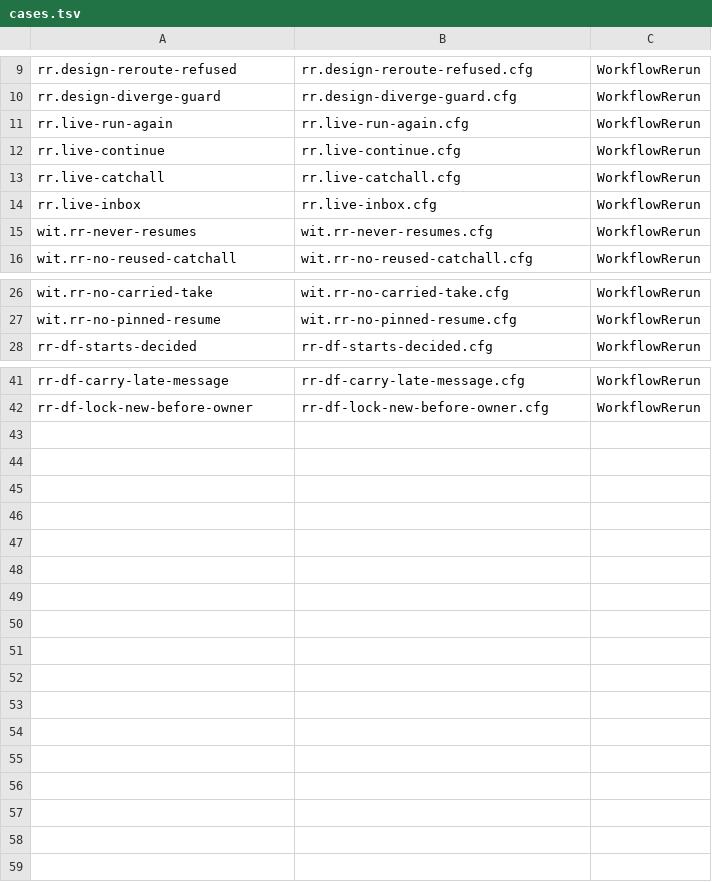
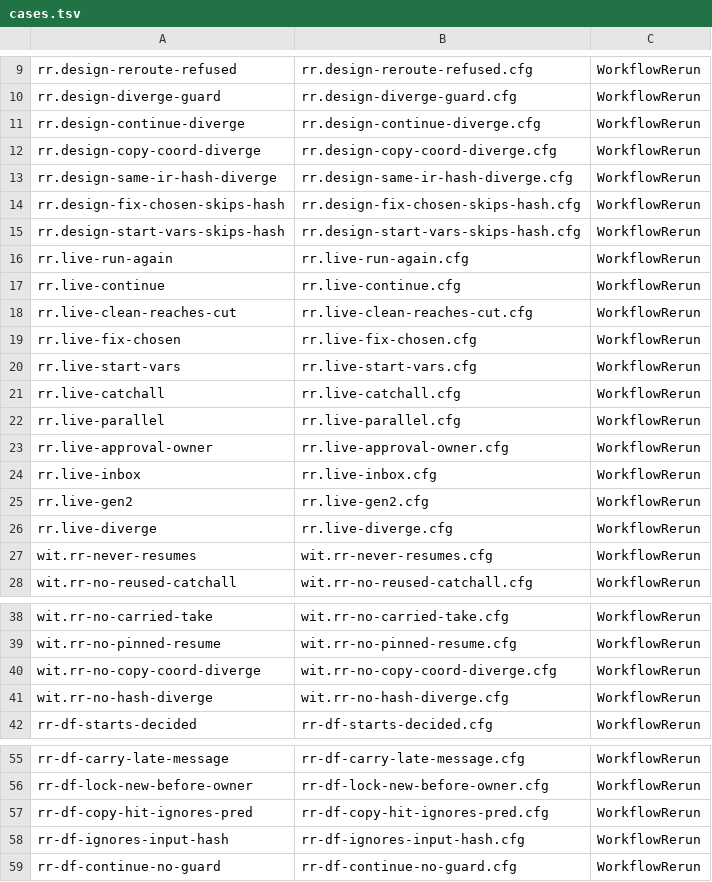
Before and after one commit to microsoft/PilotSwarm, a TSV file: docs/formal/workflow/rerun/cases.tsv, drawn as a sheet; only a part is shown, gaps mark what is left out.

```diff
--- a/docs/formal/workflow/rerun/cases.tsv
+++ b/docs/formal/workflow/rerun/cases.tsv
@@ -10,6 +10,18 @@ rr.design-reroute-refused	rr.design-reroute-refused.cfg	WorkflowRerun
 rr.design-diverge-guard	rr.design-diverge-guard.cfg	WorkflowRerun
+rr.design-continue-diverge	rr.design-continue-diverge.cfg	WorkflowRerun
+rr.design-copy-coord-diverge	rr.design-copy-coord-diverge.cfg	WorkflowRerun
+rr.design-same-ir-hash-diverge	rr.design-same-ir-hash-diverge.cfg	WorkflowRerun
+rr.design-fix-chosen-skips-hash	rr.design-fix-chosen-skips-hash.cfg	WorkflowRerun
+rr.design-start-vars-skips-hash	rr.design-start-vars-skips-hash.cfg	WorkflowRerun
 rr.live-run-again	rr.live-run-again.cfg	WorkflowRerun
 rr.live-continue	rr.live-continue.cfg	WorkflowRerun
+rr.live-clean-reaches-cut	rr.live-clean-reaches-cut.cfg	WorkflowRerun
+rr.live-fix-chosen	rr.live-fix-chosen.cfg	WorkflowRerun
+rr.live-start-vars	rr.live-start-vars.cfg	WorkflowRerun
 rr.live-catchall	rr.live-catchall.cfg	WorkflowRerun
+rr.live-parallel	rr.live-parallel.cfg	WorkflowRerun
+rr.live-approval-owner	rr.live-approval-owner.cfg	WorkflowRerun
 rr.live-inbox	rr.live-inbox.cfg	WorkflowRerun
+rr.live-gen2	rr.live-gen2.cfg	WorkflowRerun
+rr.live-diverge	rr.live-diverge.cfg	WorkflowRerun
 wit.rr-never-resumes	wit.rr-never-resumes.cfg	WorkflowRerun
@@ -27,2 +39,4 @@ wit.rr-no-carried-take	wit.rr-no-carried-take.cfg	WorkflowRerun
 wit.rr-no-pinned-resume	wit.rr-no-pinned-resume.cfg	WorkflowRerun
+wit.rr-no-copy-coord-diverge	wit.rr-no-copy-coord-diverge.cfg	WorkflowRerun
+wit.rr-no-hash-diverge	wit.rr-no-hash-diverge.cfg	WorkflowRerun
 rr-df-starts-decided	rr-df-starts-decided.cfg	WorkflowRerun
@@ -42 +56,4 @@ rr-df-carry-late-message	rr-df-carry-late-message.cfg	WorkflowRerun
 rr-df-lock-new-before-owner	rr-df-lock-new-before-owner.cfg	WorkflowRerun
+rr-df-copy-hit-ignores-pred	rr-df-copy-hit-ignores-pred.cfg	WorkflowRerun
+rr-df-ignores-input-hash	rr-df-ignores-input-hash.cfg	WorkflowRerun
+rr-df-continue-no-guard	rr-df-continue-no-guard.cfg	WorkflowRerun
```
Also changed, not shown: 13 other files.
